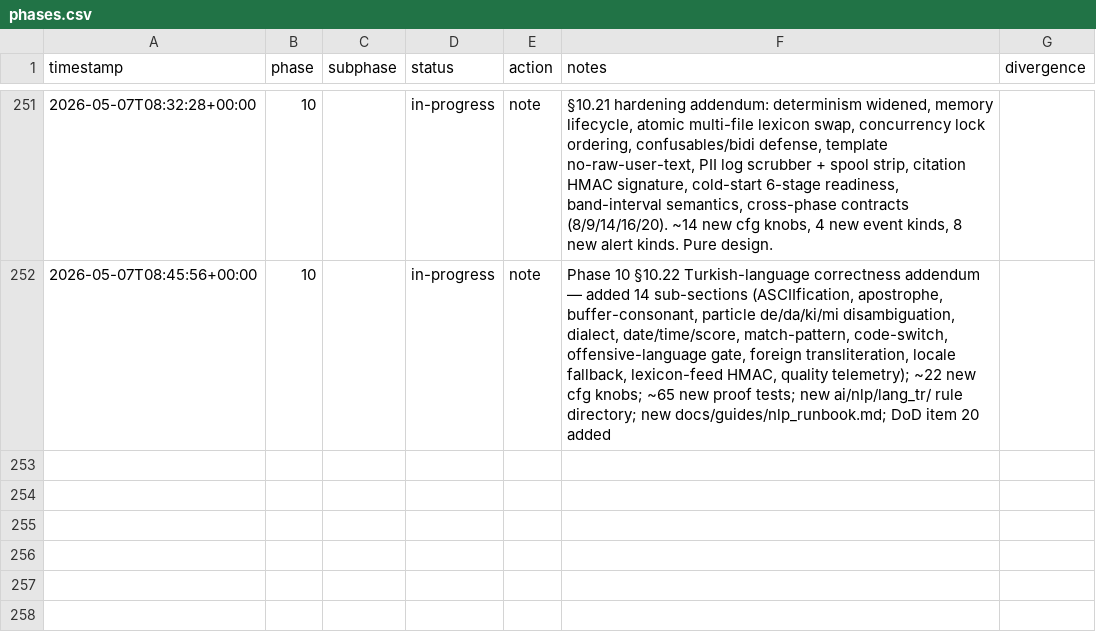
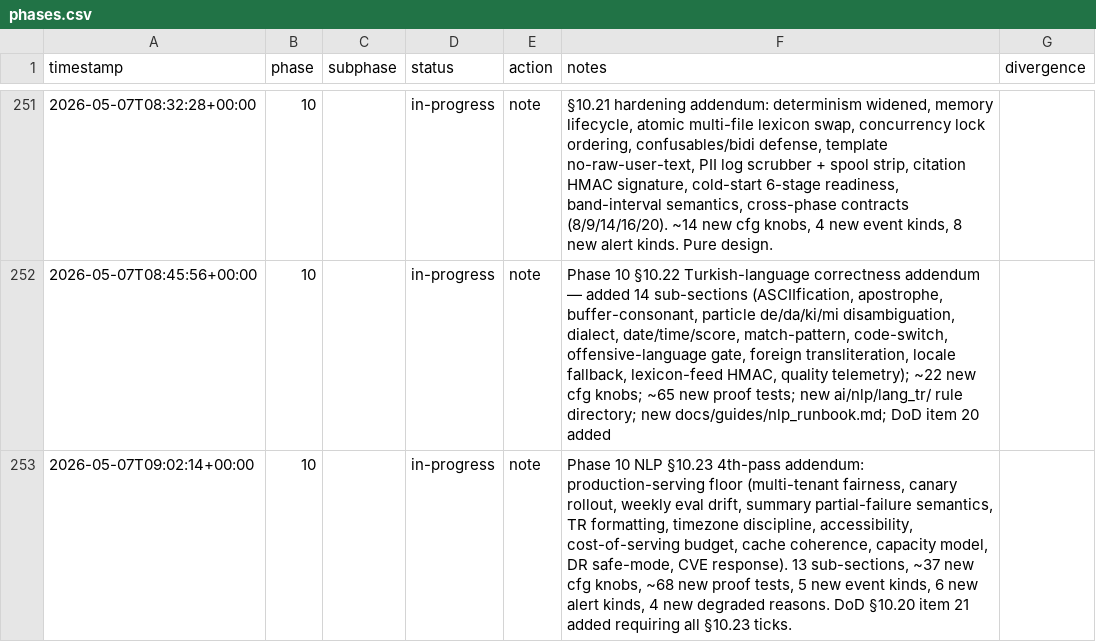
Before and after one commit to metaphy6/negelir, a CSV file: docs/tracking/phases.csv, drawn as a sheet; only a part is shown, gaps mark what is left out.

Commit message:
feat(phase-10): phase 10 NLP §10.23 4th-pass addendum:…
Phase 10 NLP §10.23 4th-pass addendum: production-serving floor (multi-tenant fairness, canary rollout, weekly eval drift, summary partial-failure semantics, TR formatting, timezone discipline, accessibility, cost-of-serving budget, cache coherence, capacity model, DR safe-mode, CVE response). 13 sub-sections, ~37 new cfg knobs, ~68 new proof tests, 5 new event kinds, 6 new alert kinds, 4 new degraded reasons. DoD §10.20 item 21 added requiring all §10.23 ticks.

```diff
--- a/docs/tracking/phases.csv
+++ b/docs/tracking/phases.csv
@@ -252 +252,2 @@ timestamp,phase,subphase,status,action,notes,divergence
 2026-05-07T08:45:56+00:00,10,,in-progress,note,"Phase 10 §10.22 Turkish-language correctness addendum — added 14 sub-sections (ASCIIfication, apostrophe, buffer-consonant, particle de/da/ki/mi disambiguation, dialect, date/time/score, match-pattern, code-switch, offensive-language gate, foreign transliteration, locale fallback, lexicon-feed HMAC, quality telemetry); ~22 new cfg knobs; ~65 new proof tests; new ai/nlp/lang_tr/ rule directory; new docs/guides/nlp_runbook.md; DoD item 20 added",
+2026-05-07T09:02:14+00:00,10,,in-progress,note,"Phase 10 NLP §10.23 4th-pass addendum: production-serving floor (multi-tenant fairness, canary rollout, weekly eval drift, summary partial-failure semantics, TR formatting, timezone discipline, accessibility, cost-of-serving budget, cache coherence, capacity model, DR safe-mode, CVE response). 13 sub-sections, ~37 new cfg knobs, ~68 new proof tests, 5 new event kinds, 6 new alert kinds, 4 new degraded reasons. DoD §10.20 item 21 added requiring all §10.23 ticks.",
```
Also changed, not shown: 2 other files.
